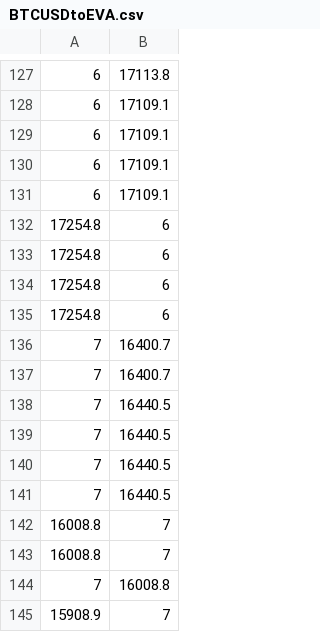
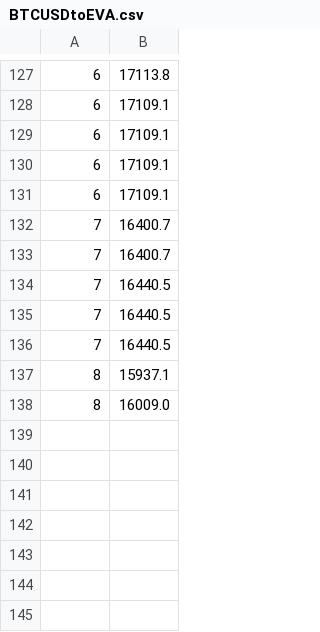
Before and after one commit to dyphen12/Leviathan, a CSV file: Leviathan/Angels/data/BTCUSDtoEVA.csv, drawn as a sheet; only a part is shown, gaps mark what is left out.

```diff
--- a/Leviathan/Angels/data/BTCUSDtoEVA.csv
+++ b/Leviathan/Angels/data/BTCUSDtoEVA.csv
@@ -131,6 +131,2 @@
 "6","17109.1"
-"17254.8","6"
-"17254.8","6"
-"17254.8","6"
-"17254.8","6"
 "7","16400.7"
@@ -140,6 +136,3 @@
 "7","16440.5"
-"7","16440.5"
-"16008.8","7"
-"16008.8","7"
-"7","16008.8"
-"15908.9","7"
+"8","15937.1"
+"8","16009.0"
```
Also changed, not shown: Leviathan/Angels/data/BTCUSD.csv, 3 other files.
